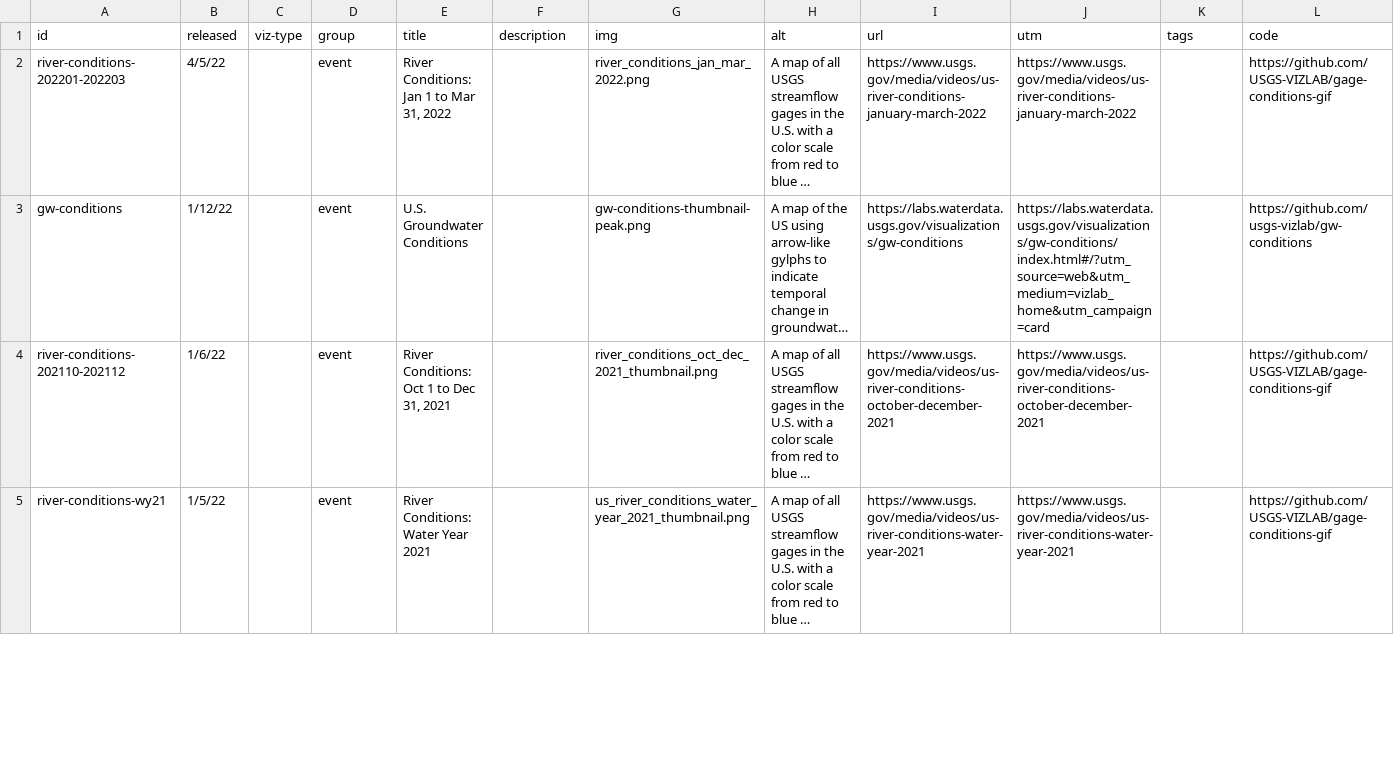
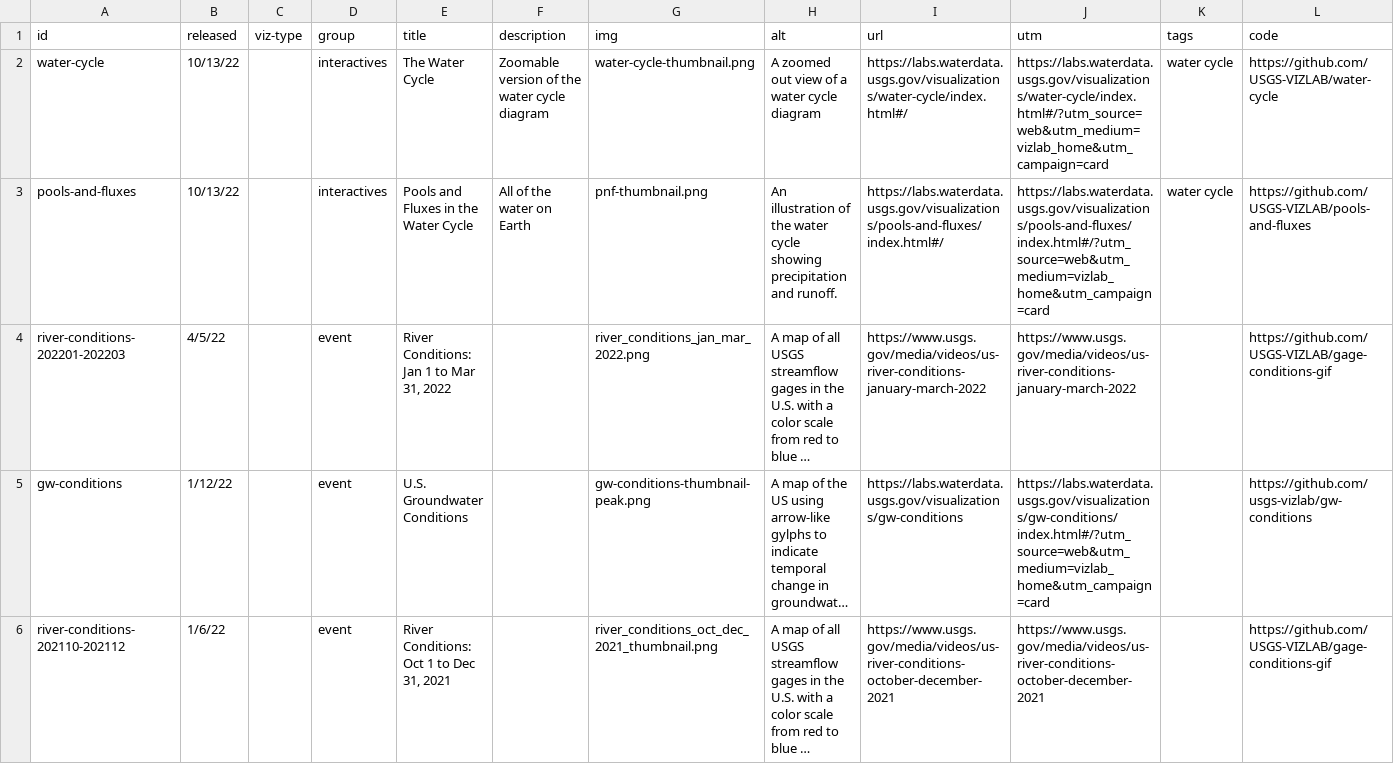
Before and after one commit to DOI-USGS/vizlab-home, a CSV file: public/viz-list.csv, drawn as a sheet; only a part is shown; the shorter side is filled out with more unchanged rows; long unchanged cells end in …; rows hold the shown columns only; the diff names each change by its address in the sheet, - before the commit and + after, or states it on an @@ line.

Commit message:
add water cycle content

```diff
--- a/public/viz-list.csv
+++ b/public/viz-list.csv
+row 2: water-cycle | 10/13/22 |  | interactives | The Water Cycle | Zoomable version of the water cycle diagram | water-cycle-thumbnail.png | A zoomed out view of a water cycle diagram | https://labs.waterdata.usgs.gov/visualizations/water-cycle/index.html#/ | https://labs.waterdata.usgs.gov/visualizations/water-cycle/index.html#/?utm_source=web&utm_medium=vizlab_home&utm_campaign=card | water cycle | https://github.com/USGS-VIZLAB/water-cycle
+row 3: pools-and-fluxes | 10/13/22 |  | interactives | Pools and Fluxes in the Water Cycle | All of the water on Earth | pnf-thumbnail.png | An illustration of the water cycle showing precipitation and runoff. | https://labs.waterdata.usgs.gov/visualizations/pools-and-fluxes/index.html#/ | https://labs.waterdata.usgs.gov/visualizations/pools-and-fluxes/index.html#/?utm_source=web&utm_medium=vizlab_home&utm_campaign=card | water cycle | https://github.com/USGS-VIZLAB/pools-and-fluxes
```
